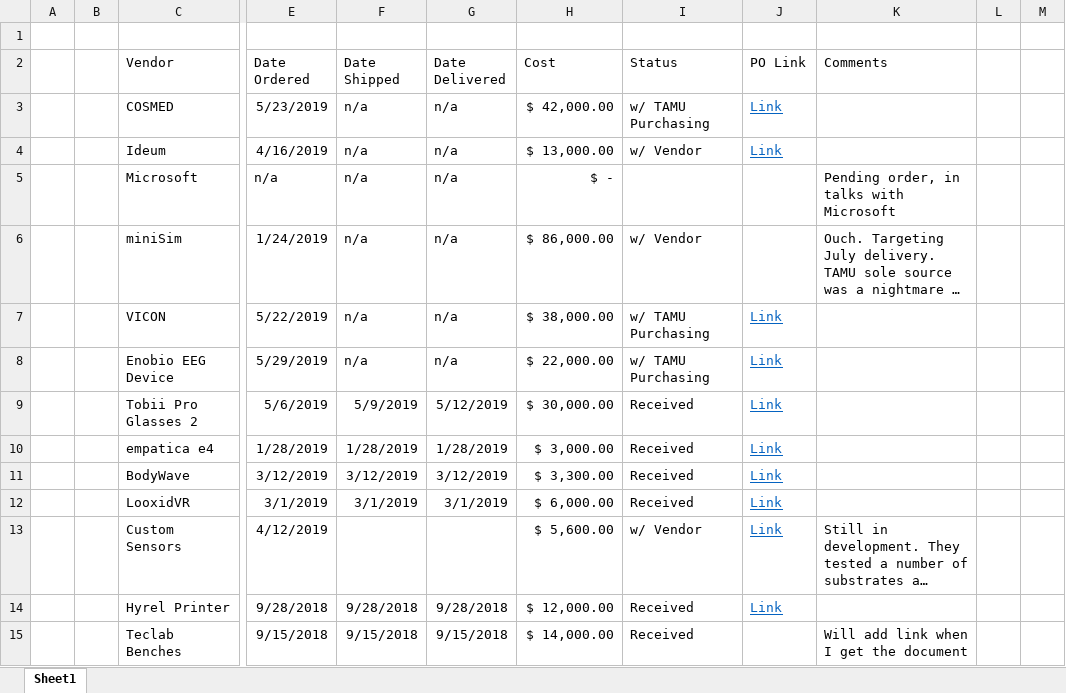
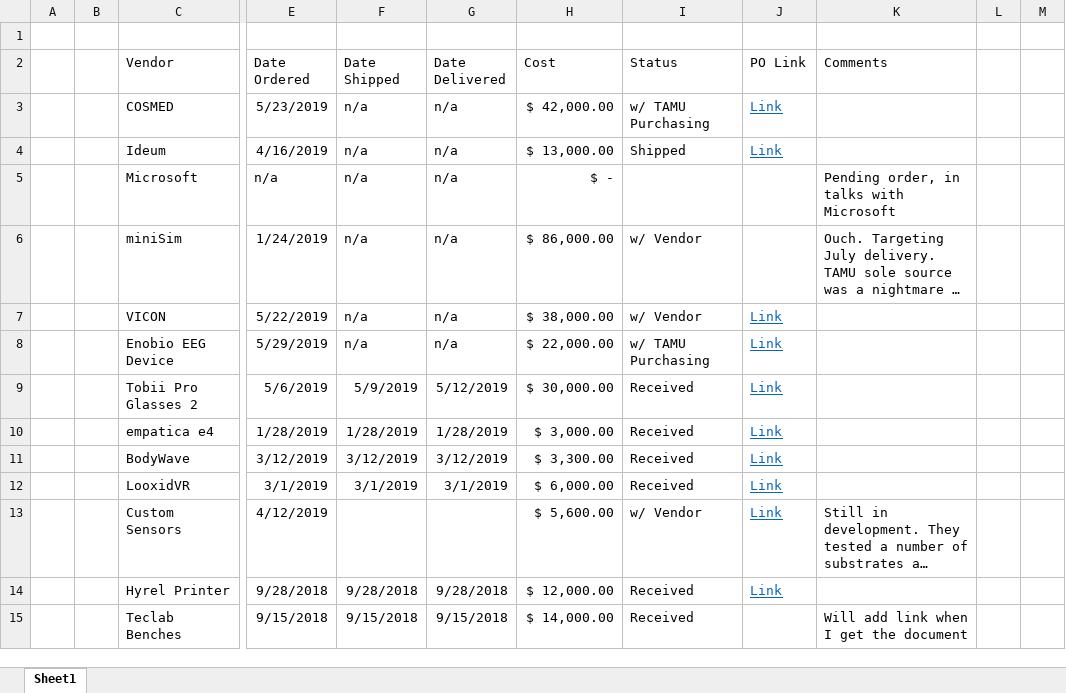
Before and after one commit to tdgriffith/Morpheus_admin, an Excel workbook: Order_Tracking/purchase_tracker.xlsx, sheet Sheet1, drawn as a sheet; only a part is shown, gaps mark what is left out; long unchanged cells end in …; values as stored, in another font and other column widths than the file's, no borders; table styles not drawn; the diff names each change by its address in the sheet, - before the commit and + after, or states it on an @@ line.

Commit message:
Update purchase_tracker.xlsx

```diff
--- a/Order_Tracking/purchase_tracker.xlsx (sheet Sheet1)
+++ b/Order_Tracking/purchase_tracker.xlsx (sheet Sheet1)
-I4 (Status): w/ Vendor
+I4 (Status): Shipped
-I7 (Status): w/ TAMU Purchasing
+I7 (Status): w/ Vendor
```
